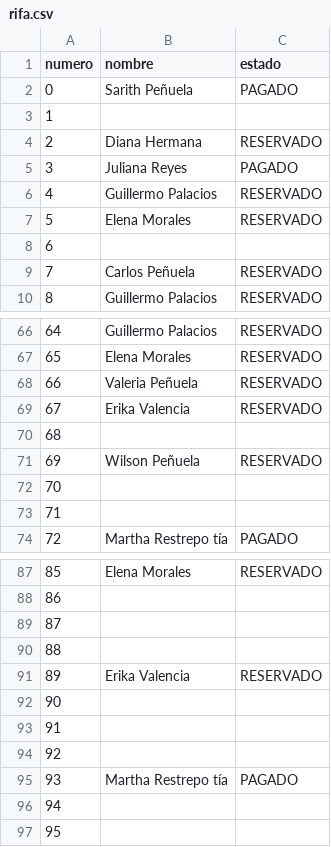
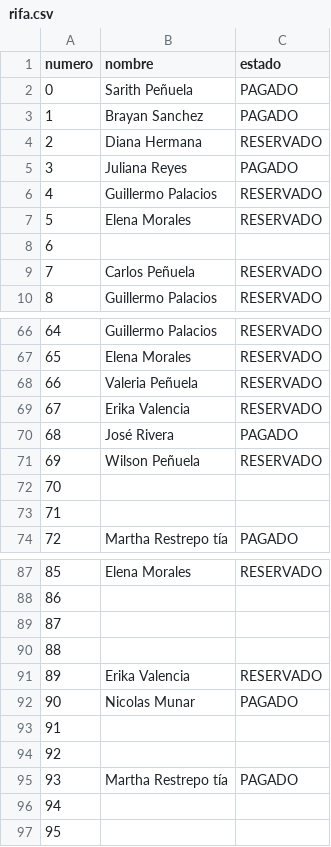
Before and after one commit to SarithPenuelaM/Rifa, a CSV file: rifa.csv, drawn as a sheet; only a part is shown, gaps mark what is left out.

Commit message:
Update rifa.csv

```diff
--- a/rifa.csv
+++ b/rifa.csv
@@ -2,3 +2,3 @@ numero,nombre,estado
 0,Sarith Peñuela,PAGADO
-1,,
+1,Brayan Sanchez,PAGADO
 2,Diana Hermana,RESERVADO
@@ -69,3 +69,3 @@ numero,nombre,estado
 67,Erika Valencia,RESERVADO
-68,,
+68,José Rivera,PAGADO
 69,Wilson Peñuela,RESERVADO
@@ -91,3 +91,3 @@ numero,nombre,estado
 89,Erika Valencia,RESERVADO
-90,,
+90,Nicolas Munar,PAGADO
 91,,
```
